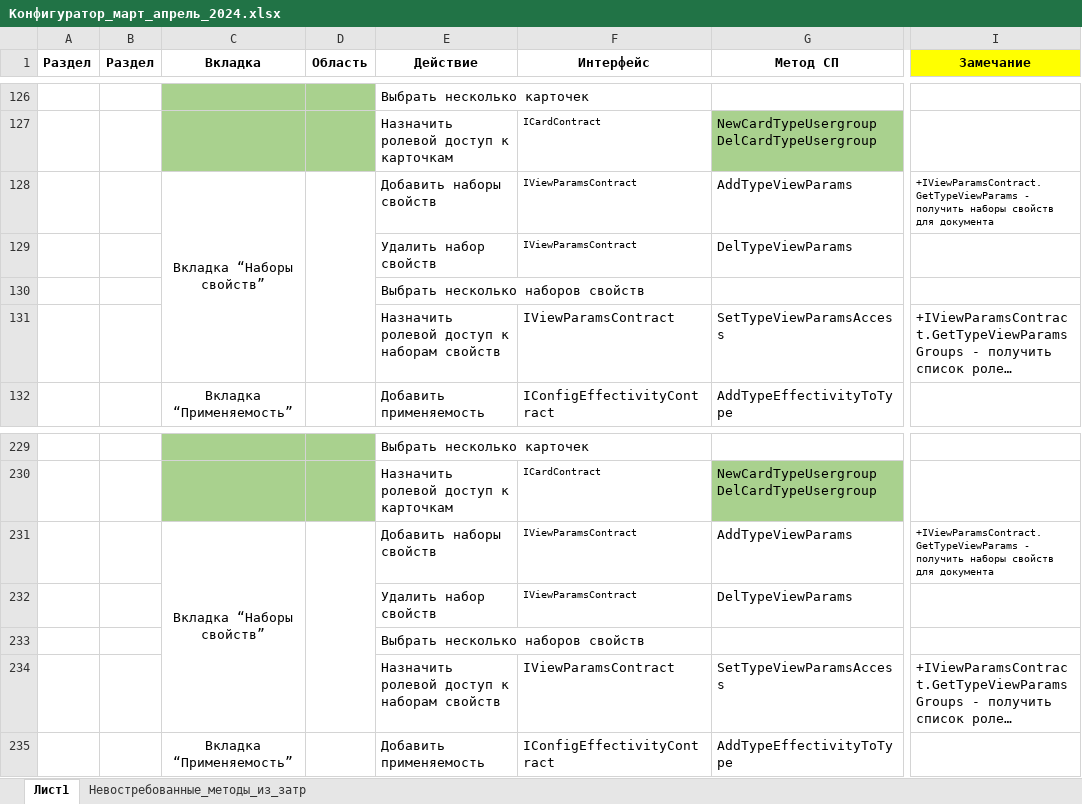
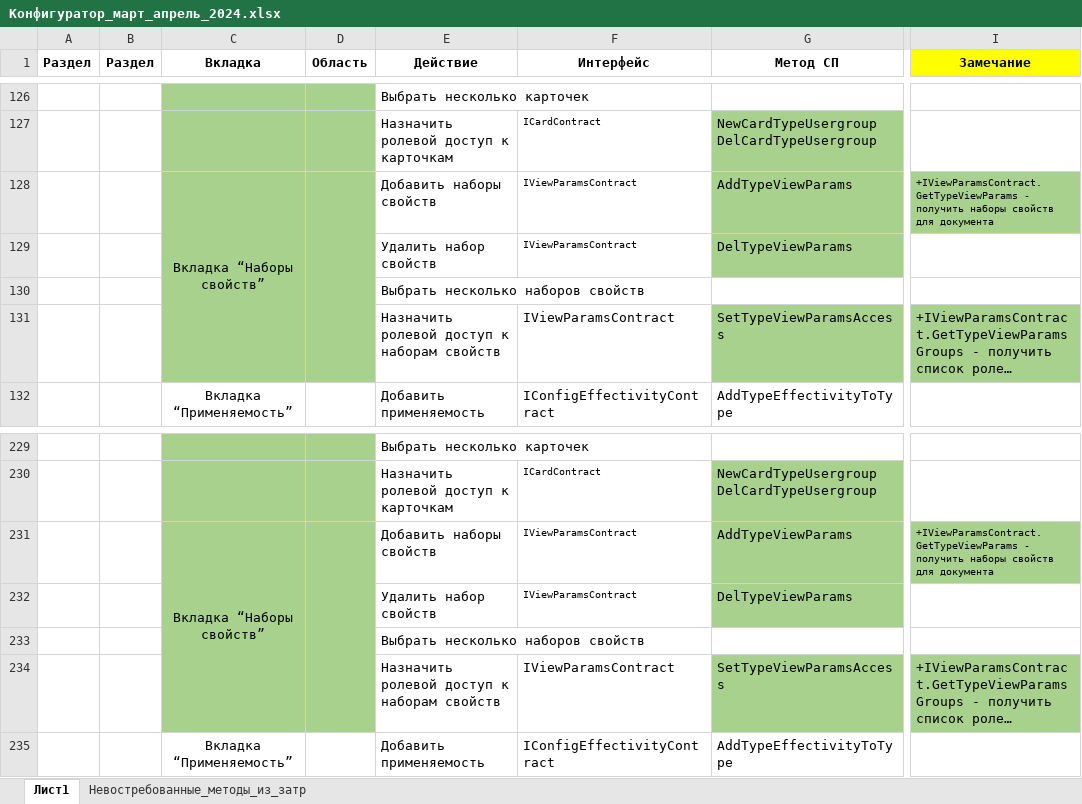
Before and after one commit to ZhukovIt/Ascon_Documents, an Excel workbook: Конфигуратор_март_апрель_2024.xlsx, sheet Лист1, drawn as a sheet; only a part is shown, gaps mark what is left out; long unchanged cells end in …; values as stored, in another font and other column widths than the file's, no borders; the diff names each change by its address in the sheet, - before the commit and + after, or states it on an @@ line.

Commit message:
+Изменения в документации

```diff
--- a/Конфигуратор_март_апрель_2024.xlsx (sheet Лист1)
+++ b/Конфигуратор_март_апрель_2024.xlsx (sheet Лист1)
-C128:D131 fill: none
+C128:D131 fill: #A9D18E
-G128:G129 fill: none
+G128:G129 fill: #A9D18E
-I128 fill: none
+I128 fill: #A9D18E
-G131 fill: none
+G131 fill: #A9D18E
-I131 fill: none
+I131 fill: #A9D18E
-C231:D234 fill: none
+C231:D234 fill: #A9D18E
-G231:G232 fill: none
+G231:G232 fill: #A9D18E
-I231 fill: none
+I231 fill: #A9D18E
-G234 fill: none
+G234 fill: #A9D18E
-I234 fill: none
+I234 fill: #A9D18E
```
Also changed, not shown: sheet Невостребованные_методы_из_затр.
